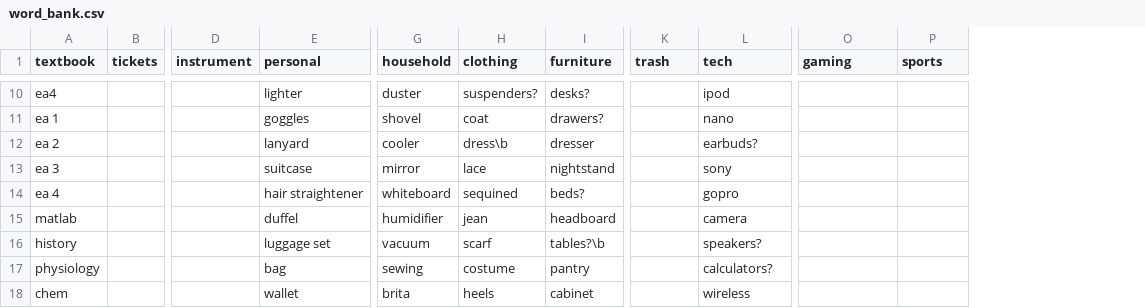
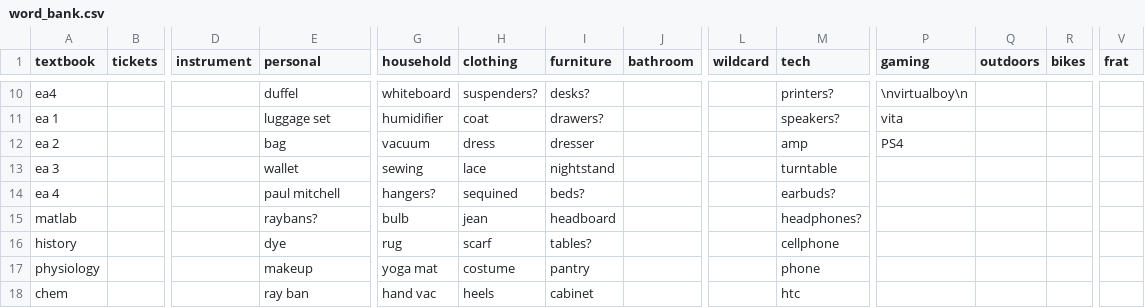
Before and after one commit to AlJohri/nucraigslist, a CSV file: word_bank.csv, drawn as a sheet; only a part is shown, gaps mark what is left out; addresses are those after the commit; the diff covers the shown part only; the diff names each change by its address in the sheet, - before the commit and + after, or states it on an @@ line.

```diff
--- a/word_bank.csv
+++ b/word_bank.csv
+column J (bathroom), empty
+column R (bikes), empty
+column V (frat), empty
-L1: trash
+L1: wildcard
-Q1: sports
+Q1: outdoors
-E10 (personal): lighter
+E10 (personal): duffel
-G10 (household): duster
+G10 (household): whiteboard
-M10 (tech): ipod
+M10 (tech): printers?
-P10 (gaming): (empty)
+P10 (gaming): \nvirtualboy\n
-E11 (personal): goggles
+E11 (personal): luggage set
-G11 (household): shovel
+G11 (household): humidifier
-M11 (tech): nano
+M11 (tech): speakers?
-P11 (gaming): (empty)
+P11 (gaming): vita
-E12 (personal): lanyard
+E12 (personal): bag
-G12 (household): cooler
+G12 (household): vacuum
-H12 (clothing): dress\b
+H12 (clothing): dress
-M12 (tech): earbuds?
+M12 (tech): amp
-P12 (gaming): (empty)
+P12 (gaming): PS4
-E13 (personal): suitcase
+E13 (personal): wallet
-G13 (household): mirror
+G13 (household): sewing
-M13 (tech): sony
+M13 (tech): turntable
-E14 (personal): hair straightener
+E14 (personal): paul mitchell
-G14 (household): whiteboard
+G14 (household): hangers?
-M14 (tech): gopro
+M14 (tech): earbuds?
-E15 (personal): duffel
+E15 (personal): raybans?
-G15 (household): humidifier
+G15 (household): bulb
-M15 (tech): camera
+M15 (tech): headphones?
-E16 (personal): luggage set
+E16 (personal): dye
-G16 (household): vacuum
+G16 (household): rug
-I16 (furniture): tables?\b
+I16 (furniture): tables?
-M16 (tech): speakers?
+M16 (tech): cellphone
-E17 (personal): bag
+E17 (personal): makeup
-G17 (household): sewing
+G17 (household): yoga mat
-M17 (tech): calculators?
+M17 (tech): phone
-E18 (personal): wallet
+E18 (personal): ray ban
-G18 (household): brita
+G18 (household): hand vac
-M18 (tech): wireless
+M18 (tech): htc
```
Also changed, not shown: 7 added rows, 7 removed rows and 97 edited cells elsewhere in this file, 1 other file.
